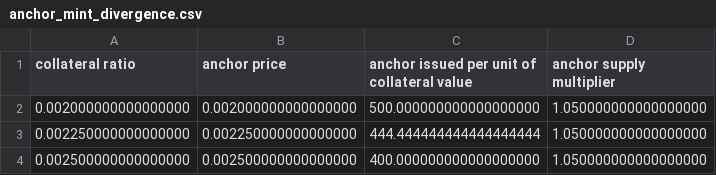
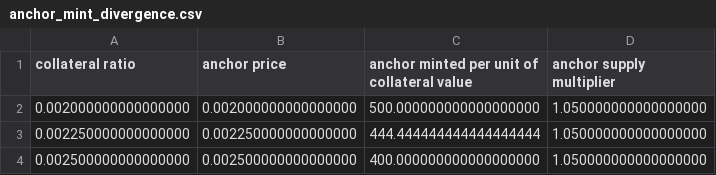
Before and after one commit to baofinance/harbor, a CSV file: results/anchor_mint_divergence.csv, drawn as a sheet; only a part is shown.

```diff
--- a/results/anchor_mint_divergence.csv
+++ b/results/anchor_mint_divergence.csv
@@ -1,2 +1,2 @@
-collateral ratio,anchor price,anchor issued per unit of collateral value,anchor supply multiplier
+collateral ratio,anchor price,anchor minted per unit of collateral value,anchor supply multiplier
 0.002000000000000000,0.002000000000000000,500.000000000000000000,1.050000000000000000
```
Also changed, not shown: results/anchor_mint_divergence_by_backing.csv, results/anchor_mint_divergence_by_rate.csv, 12 other files.
